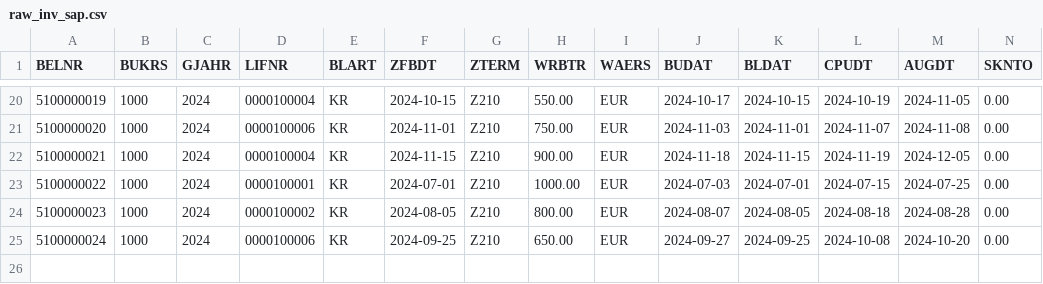
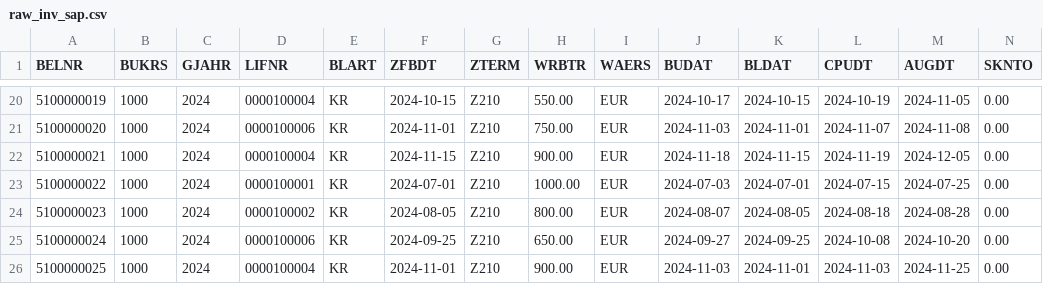
Before and after one commit to alebayon/cash_discount, a CSV file: seeds/raw_inv_sap.csv, drawn as a sheet; only a part is shown, gaps mark what is left out; rows hold the shown columns only; the diff names each change by its address in the sheet, - before the commit and + after, or states it on an @@ line.

```diff
--- a/seeds/raw_inv_sap.csv
+++ b/seeds/raw_inv_sap.csv
+row 26: 5100000025 | 1000 | 2024 | 0000100004 | KR | 2024-11-01 | Z210 | 900.00 | EUR | 2024-11-03 | 2024-11-01 | 2024-11-03 | 2024-11-25 | 0.00
```
Also changed, not shown: seeds/raw_inv_coupa.csv, seeds/raw_inv_coupa_changes.csv, 16 other files.
